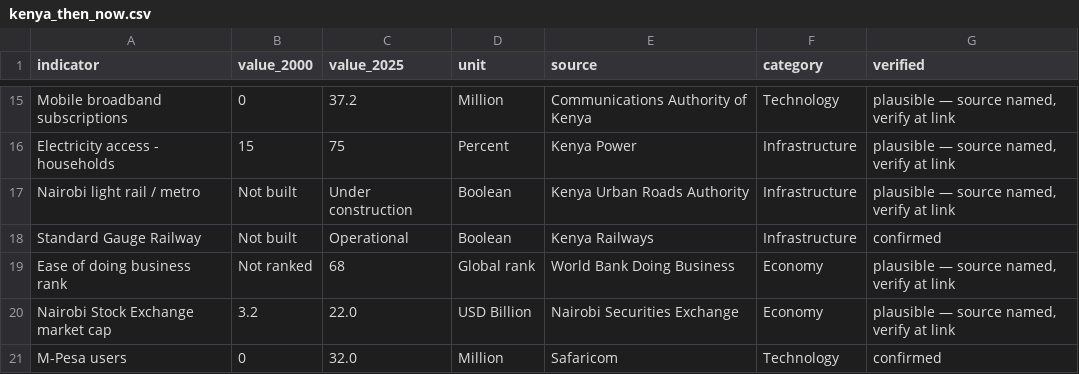
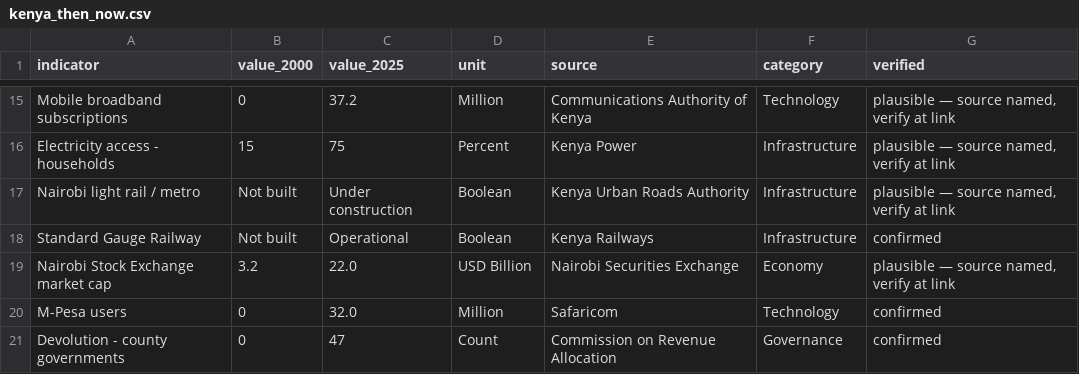
Before and after one commit to gabrielmahia/dagoretti-community-hub, a CSV file: data/kenya_then_now.csv, drawn as a sheet; only a part is shown, gaps mark what is left out; the shorter side is filled out with more unchanged rows; the diff names each change by its address in the sheet, - before the commit and + after, or states it on an @@ line.

Commit message:
fix: remove Ease of Doing Business index — discontinued by World Bank 2021

```diff
--- a/data/kenya_then_now.csv
+++ b/data/kenya_then_now.csv
-row 19: Ease of doing business rank | Not ranked | 68 | Global rank | World Bank Doing Business | Economy | plausible — source named, verify at link
```
